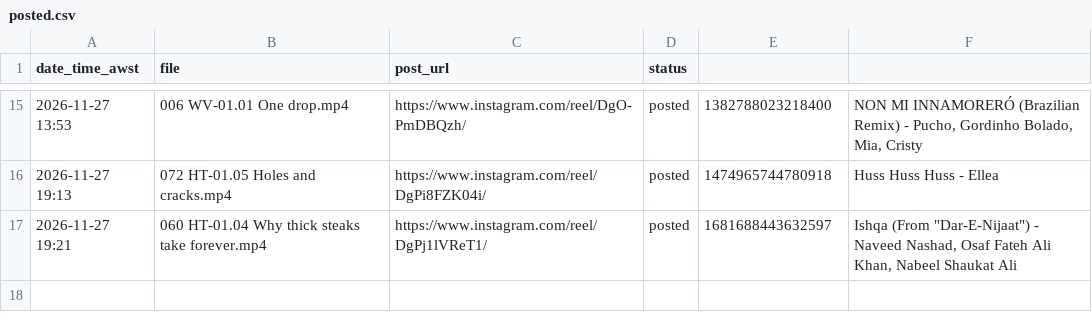
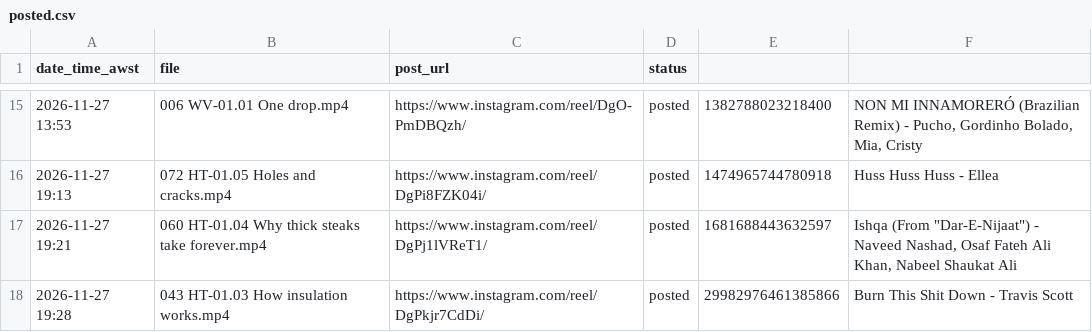
Before and after one commit to themayfairmaths/mayfair-poster, a CSV file: posted.csv, drawn as a sheet; only a part is shown, gaps mark what is left out; the diff names each change by its address in the sheet, - before the commit and + after, or states it on an @@ line.

```diff
--- a/posted.csv
+++ b/posted.csv
+row 18: 2026-11-27 19:28 | 043 HT-01.03 How insulation works.mp4 | https://www.instagram.com/reel/DgPkjr7CdDi/ | posted | 29982976461385866 | Burn This Shit Down - Travis Scott
```
